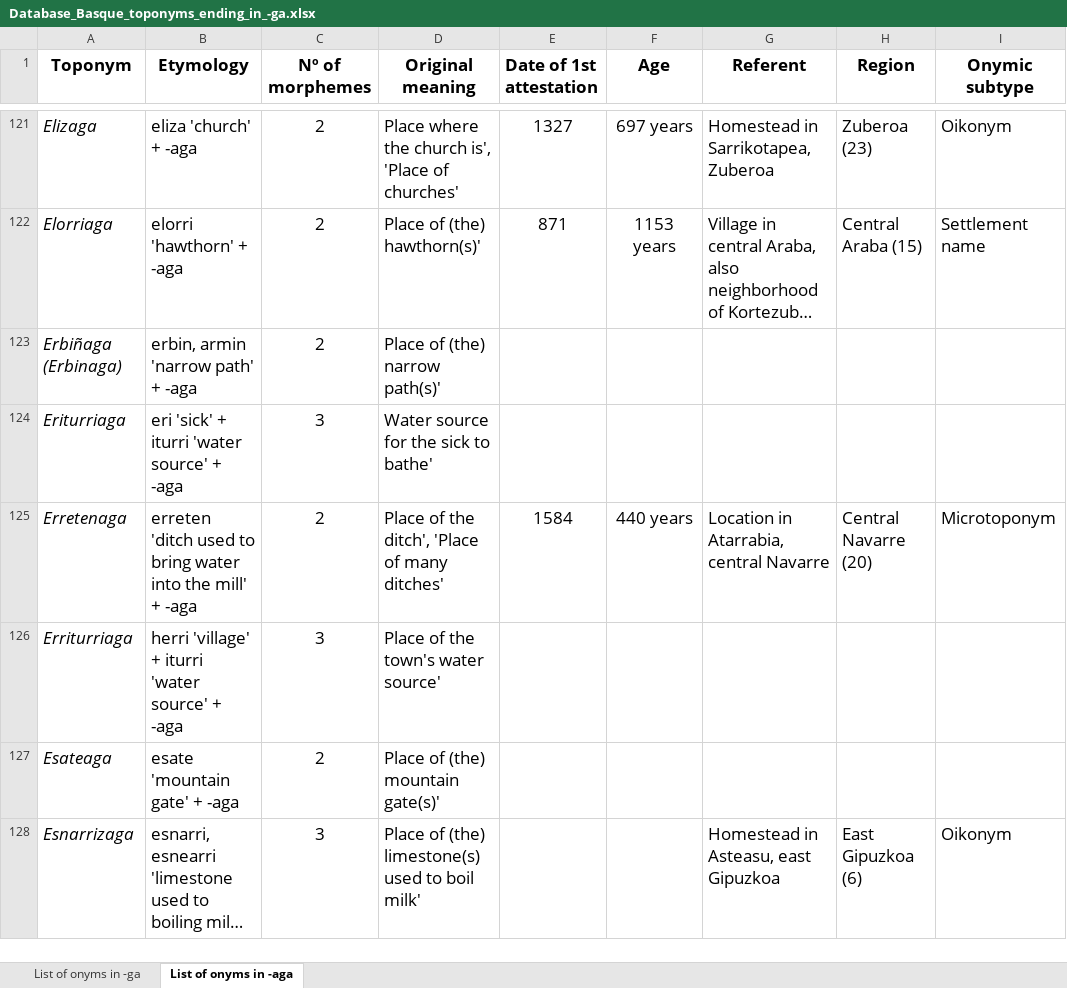
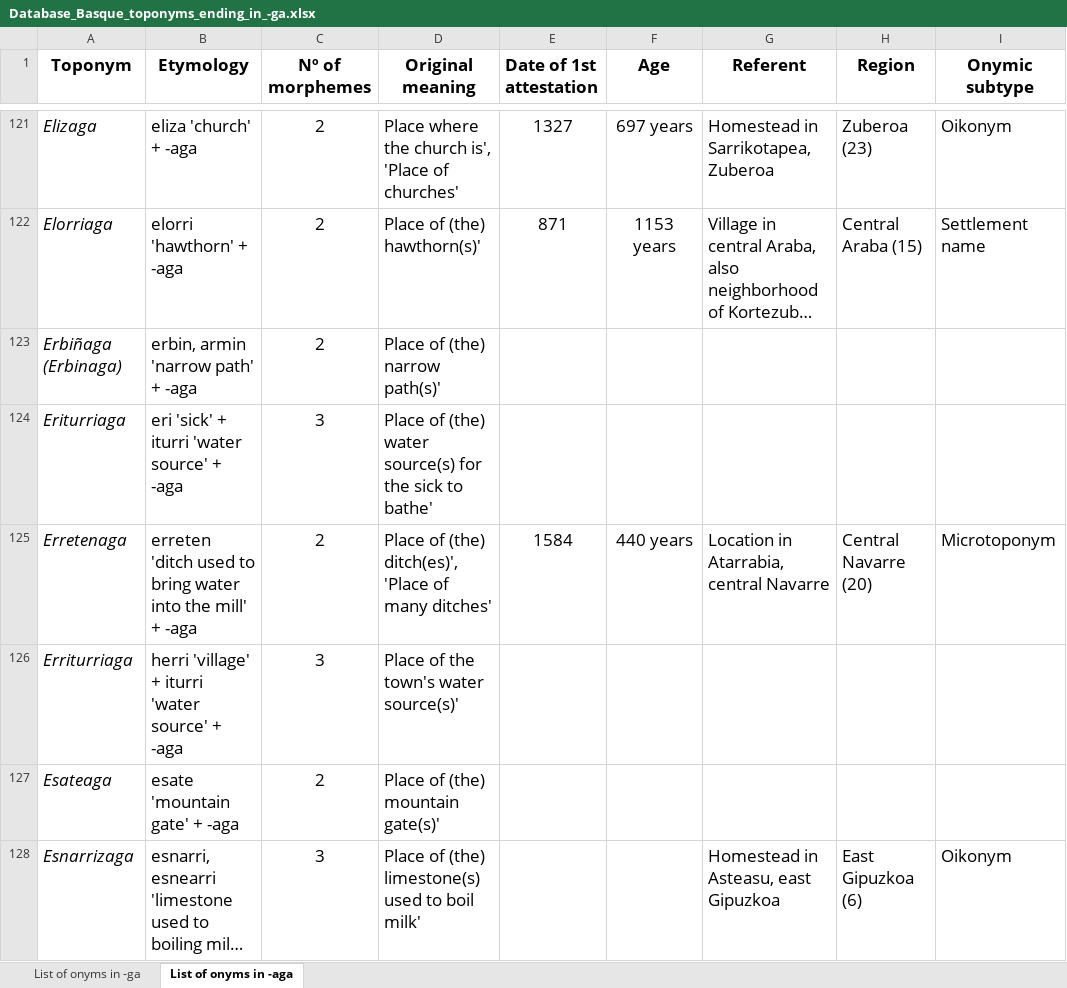
Before and after one commit to IkerSalaberri/Basque-onyms-ending-in--ga, an Excel workbook: Database_Basque_toponyms_ending_in_-ga.xlsx, sheet List of onyms in -aga, drawn as a sheet; only a part is shown, gaps mark what is left out; long unchanged cells end in …; values as stored, in another font and other column widths than the file's, no borders; the diff covers the shown part only; the diff names each change by its address in the sheet, - before the commit and + after, or states it on an @@ line.

Commit message:
Add files via upload

```diff
--- a/Database_Basque_toponyms_ending_in_-ga.xlsx (sheet List of onyms in -aga)
+++ b/Database_Basque_toponyms_ending_in_-ga.xlsx (sheet List of onyms in -aga)
-D124 (Original meaning): Water source for the sick to bathe'
+D124 (Original meaning): Place of (the) water source(s) for the sick to bathe'
-D125 (Original meaning): Place of the ditch', 'Place of…
+D125 (Original meaning): Place of (the) ditch(es)', 'Place of…
-D126 (Original meaning): Place of the town's water source'
+D126 (Original meaning): Place of the town's water source(s)'
```
Also changed, not shown: 1 removed row and 111 edited cells elsewhere in this sheet.
